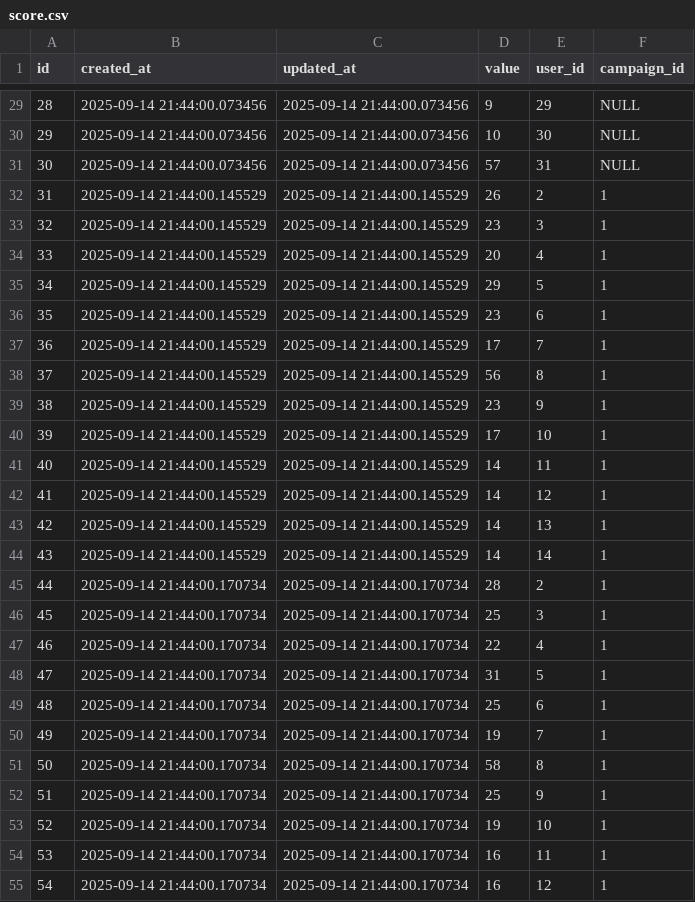
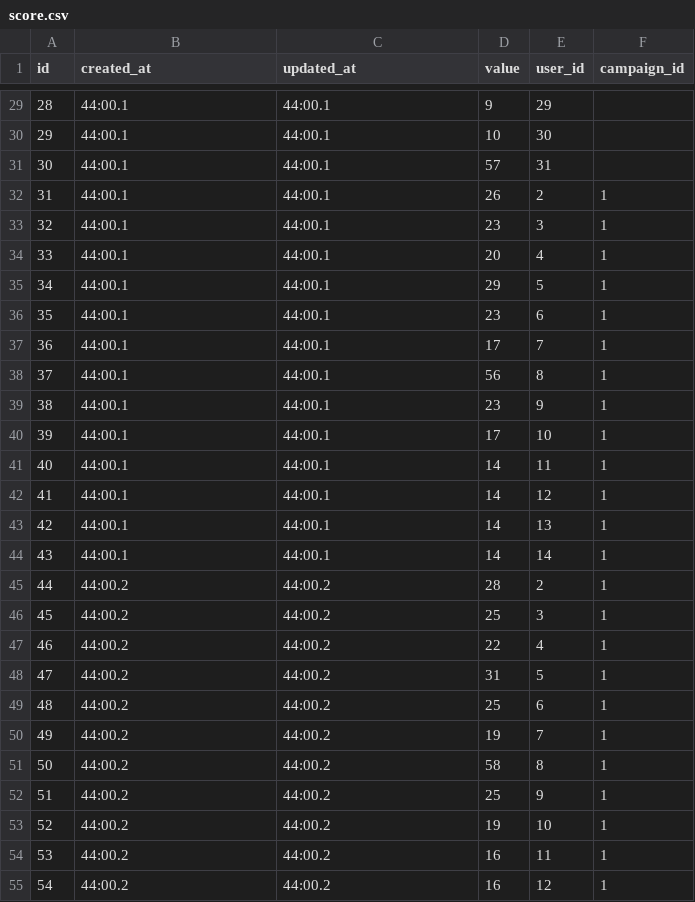
Before and after one commit to Cyberdeus-ai/streamfi-backend, a CSV file: db/score.csv, drawn as a sheet; only a part is shown, gaps mark what is left out; the diff covers the shown part only.

```diff
--- a/db/score.csv
+++ b/db/score.csv
@@ -29,27 +29,27 @@
-28,"2025-09-14 21:44:00.073456","2025-09-14 21:44:00.073456","9",29,NULL
-29,"2025-09-14 21:44:00.073456","2025-09-14 21:44:00.073456","10",30,NULL
-30,"2025-09-14 21:44:00.073456","2025-09-14 21:44:00.073456","57",31,NULL
-31,"2025-09-14 21:44:00.145529","2025-09-14 21:44:00.145529","26",2,1
-32,"2025-09-14 21:44:00.145529","2025-09-14 21:44:00.145529","23",3,1
-33,"2025-09-14 21:44:00.145529","2025-09-14 21:44:00.145529","20",4,1
-34,"2025-09-14 21:44:00.145529","2025-09-14 21:44:00.145529","29",5,1
-35,"2025-09-14 21:44:00.145529","2025-09-14 21:44:00.145529","23",6,1
-36,"2025-09-14 21:44:00.145529","2025-09-14 21:44:00.145529","17",7,1
-37,"2025-09-14 21:44:00.145529","2025-09-14 21:44:00.145529","56",8,1
-38,"2025-09-14 21:44:00.145529","2025-09-14 21:44:00.145529","23",9,1
-39,"2025-09-14 21:44:00.145529","2025-09-14 21:44:00.145529","17",10,1
-40,"2025-09-14 21:44:00.145529","2025-09-14 21:44:00.145529","14",11,1
-41,"2025-09-14 21:44:00.145529","2025-09-14 21:44:00.145529","14",12,1
-42,"2025-09-14 21:44:00.145529","2025-09-14 21:44:00.145529","14",13,1
-43,"2025-09-14 21:44:00.145529","2025-09-14 21:44:00.145529","14",14,1
-44,"2025-09-14 21:44:00.170734","2025-09-14 21:44:00.170734","28",2,1
-45,"2025-09-14 21:44:00.170734","2025-09-14 21:44:00.170734","25",3,1
-46,"2025-09-14 21:44:00.170734","2025-09-14 21:44:00.170734","22",4,1
-47,"2025-09-14 21:44:00.170734","2025-09-14 21:44:00.170734","31",5,1
-48,"2025-09-14 21:44:00.170734","2025-09-14 21:44:00.170734","25",6,1
-49,"2025-09-14 21:44:00.170734","2025-09-14 21:44:00.170734","19",7,1
-50,"2025-09-14 21:44:00.170734","2025-09-14 21:44:00.170734","58",8,1
-51,"2025-09-14 21:44:00.170734","2025-09-14 21:44:00.170734","25",9,1
-52,"2025-09-14 21:44:00.170734","2025-09-14 21:44:00.170734","19",10,1
-53,"2025-09-14 21:44:00.170734","2025-09-14 21:44:00.170734","16",11,1
-54,"2025-09-14 21:44:00.170734","2025-09-14 21:44:00.170734","16",12,1
+28,44:00.1,44:00.1,9,29,
+29,44:00.1,44:00.1,10,30,
+30,44:00.1,44:00.1,57,31,
+31,44:00.1,44:00.1,26,2,1
+32,44:00.1,44:00.1,23,3,1
+33,44:00.1,44:00.1,20,4,1
+34,44:00.1,44:00.1,29,5,1
+35,44:00.1,44:00.1,23,6,1
+36,44:00.1,44:00.1,17,7,1
+37,44:00.1,44:00.1,56,8,1
+38,44:00.1,44:00.1,23,9,1
+39,44:00.1,44:00.1,17,10,1
+40,44:00.1,44:00.1,14,11,1
+41,44:00.1,44:00.1,14,12,1
+42,44:00.1,44:00.1,14,13,1
+43,44:00.1,44:00.1,14,14,1
+44,44:00.2,44:00.2,28,2,1
+45,44:00.2,44:00.2,25,3,1
+46,44:00.2,44:00.2,22,4,1
+47,44:00.2,44:00.2,31,5,1
+48,44:00.2,44:00.2,25,6,1
+49,44:00.2,44:00.2,19,7,1
+50,44:00.2,44:00.2,58,8,1
+51,44:00.2,44:00.2,25,9,1
+52,44:00.2,44:00.2,19,10,1
+53,44:00.2,44:00.2,16,11,1
+54,44:00.2,44:00.2,16,12,1
```
Also changed, not shown: 119 edited cells elsewhere in this file.
